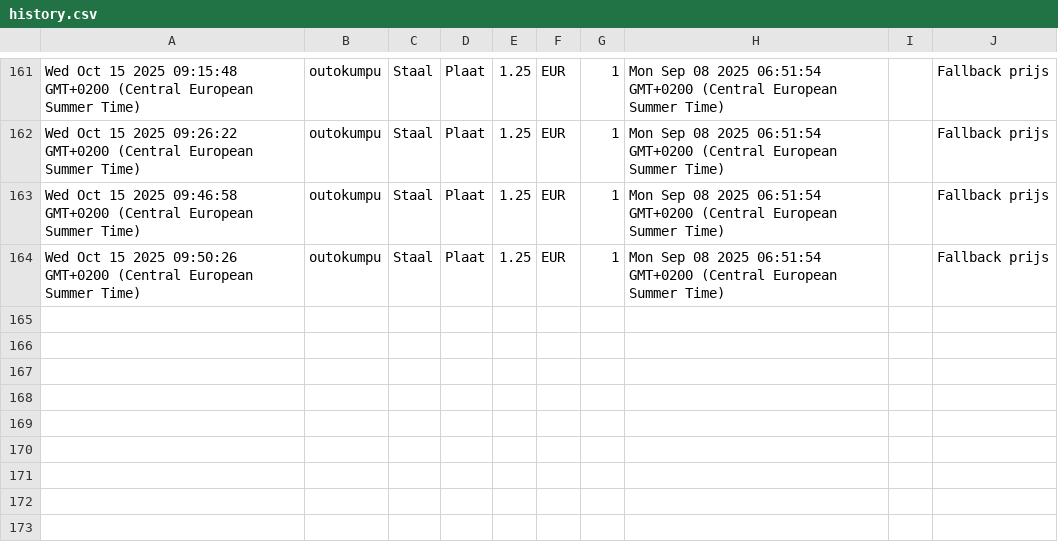
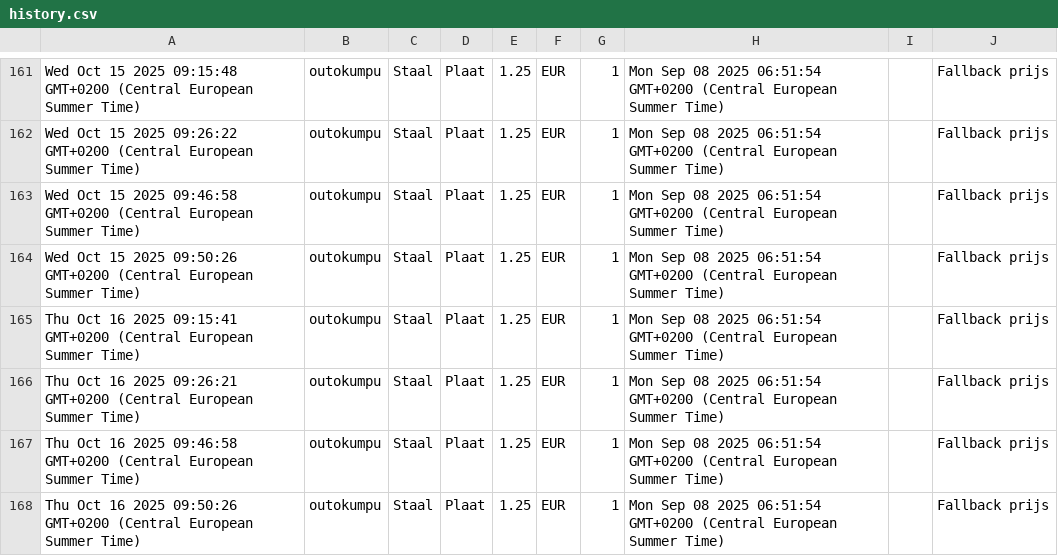
Before and after one commit to gerrit0492-create/Cost-forge-2, a CSV file: data/history.csv, drawn as a sheet; only a part is shown, gaps mark what is left out.

Commit message:
Update history.csv vanuit Google Sheets

```diff
--- a/data/history.csv
+++ b/data/history.csv
@@ -164 +164,5 @@ Wed Oct 15 2025 09:46:58 GMT+0200 (Central European Summer Time),outokumpu,Staal
 Wed Oct 15 2025 09:50:26 GMT+0200 (Central European Summer Time),outokumpu,Staal,Plaat,1.25,EUR,1,Mon Sep 08 2025 06:51:54 GMT+0200 (Central European Summer Time),,Fallback prijs
+Thu Oct 16 2025 09:15:41 GMT+0200 (Central European Summer Time),outokumpu,Staal,Plaat,1.25,EUR,1,Mon Sep 08 2025 06:51:54 GMT+0200 (Central European Summer Time),,Fallback prijs
+Thu Oct 16 2025 09:26:21 GMT+0200 (Central European Summer Time),outokumpu,Staal,Plaat,1.25,EUR,1,Mon Sep 08 2025 06:51:54 GMT+0200 (Central European Summer Time),,Fallback prijs
+Thu Oct 16 2025 09:46:58 GMT+0200 (Central European Summer Time),outokumpu,Staal,Plaat,1.25,EUR,1,Mon Sep 08 2025 06:51:54 GMT+0200 (Central European Summer Time),,Fallback prijs
+Thu Oct 16 2025 09:50:26 GMT+0200 (Central European Summer Time),outokumpu,Staal,Plaat,1.25,EUR,1,Mon Sep 08 2025 06:51:54 GMT+0200 (Central European Summer Time),,Fallback prijs
```
